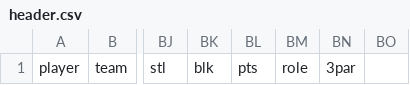
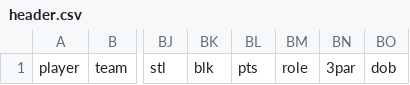
Before and after one commit to Uttam2007110/NBA_draft_model, a CSV file: bart/player/header.csv, drawn as a sheet; only a part is shown, gaps mark what is left out; the diff names each change by its address in the sheet, - before the commit and + after, or states it on an @@ line.

Commit message:
player dob added

```diff
--- a/bart/player/header.csv
+++ b/bart/player/header.csv
-BO1: (empty)
+BO1: dob
```
Also changed, not shown: 12 other files.
